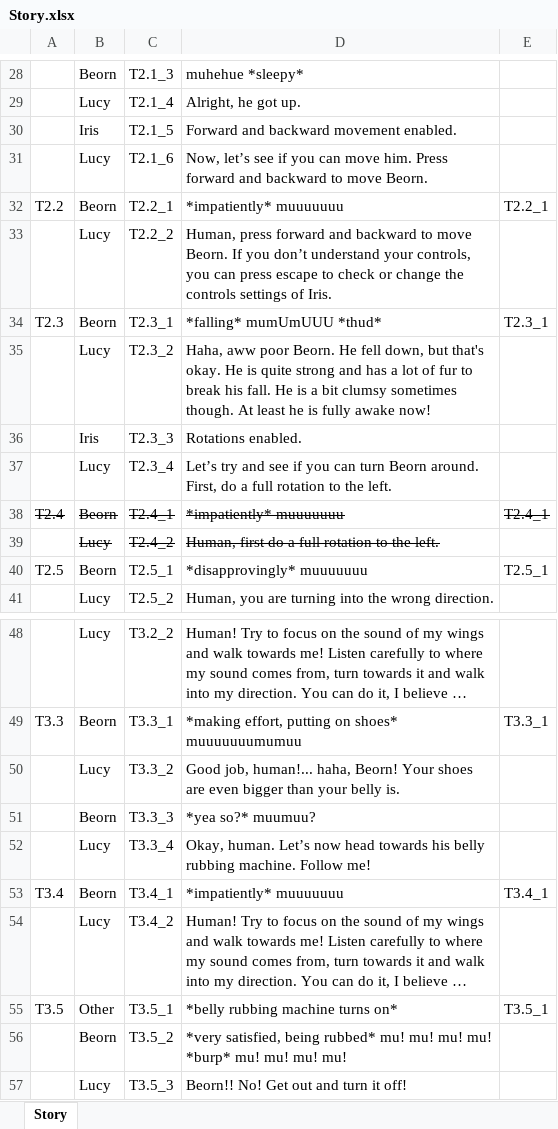
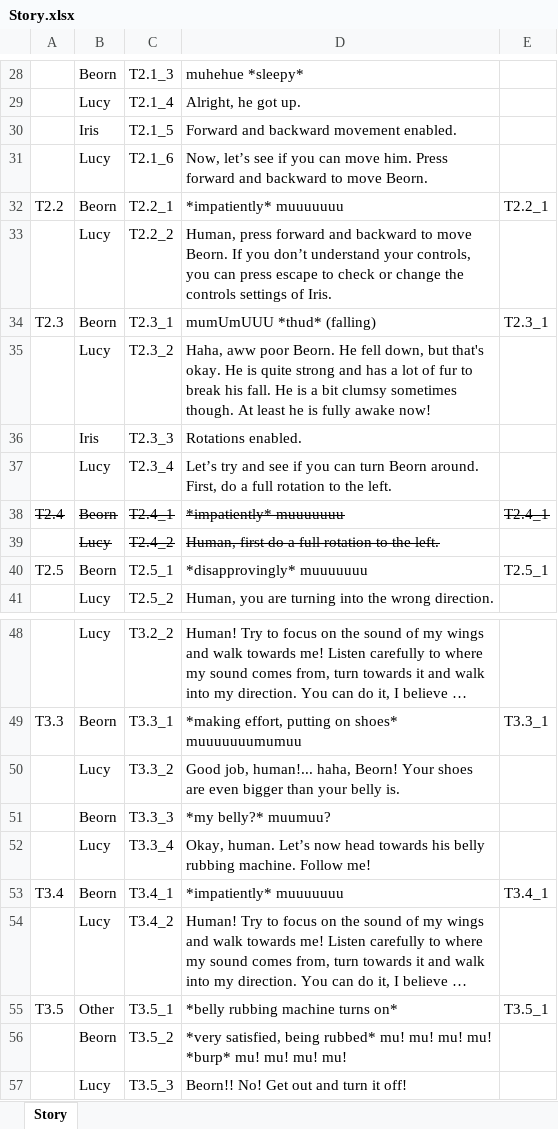
Before and after one commit to audio-game-crew/legend-of-iris, an Excel workbook: Assets/Scripts/Story/Resources/Story.xlsx, sheet Story, drawn as a sheet; only a part is shown, gaps mark what is left out; long unchanged cells end in …; values as stored, in another font and other column widths than the file's, no borders; the diff covers the shown part only; the diff names each change by its address in the sheet, - before the commit and + after, or states it on an @@ line.

Commit message:
Further changes to the story as I was editing the voices. Voices are now edited, I will export them within the hour

```diff
--- a/Assets/Scripts/Story/Resources/Story.xlsx (sheet Story)
+++ b/Assets/Scripts/Story/Resources/Story.xlsx (sheet Story)
-D34: *falling* mumUmUUU *thud*
+D34: mumUmUUU *thud* (falling)
-D51: *yea so?* muumuu?
+D51: *my belly?* muumuu?
```
Also changed, not shown: 2 added rows, 5 removed rows, 18 edited cells and cell formats elsewhere in this sheet, formulas that keep their value, 2 other files.
